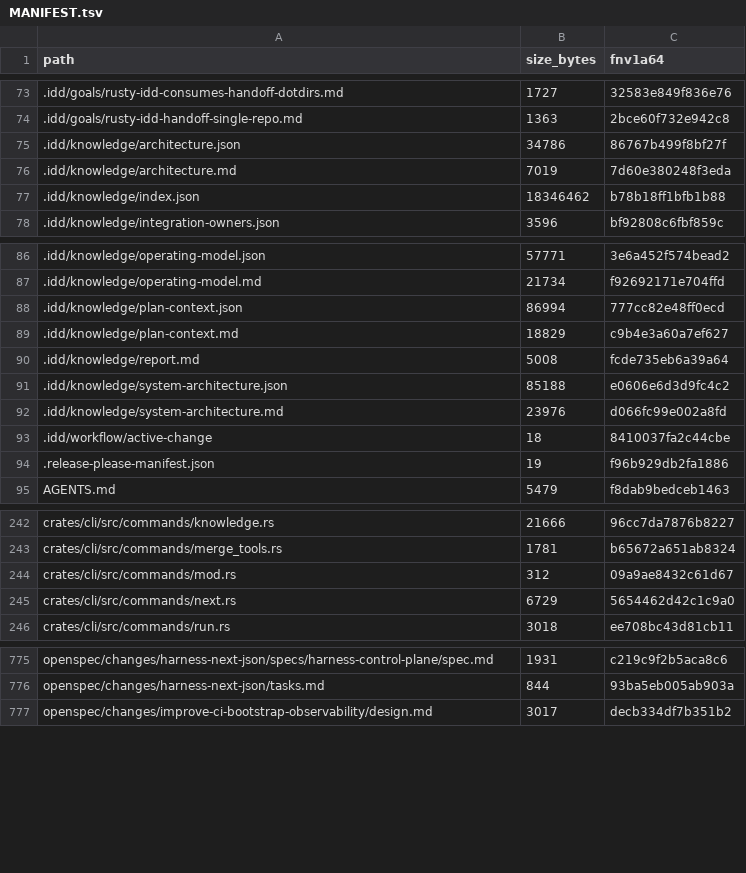
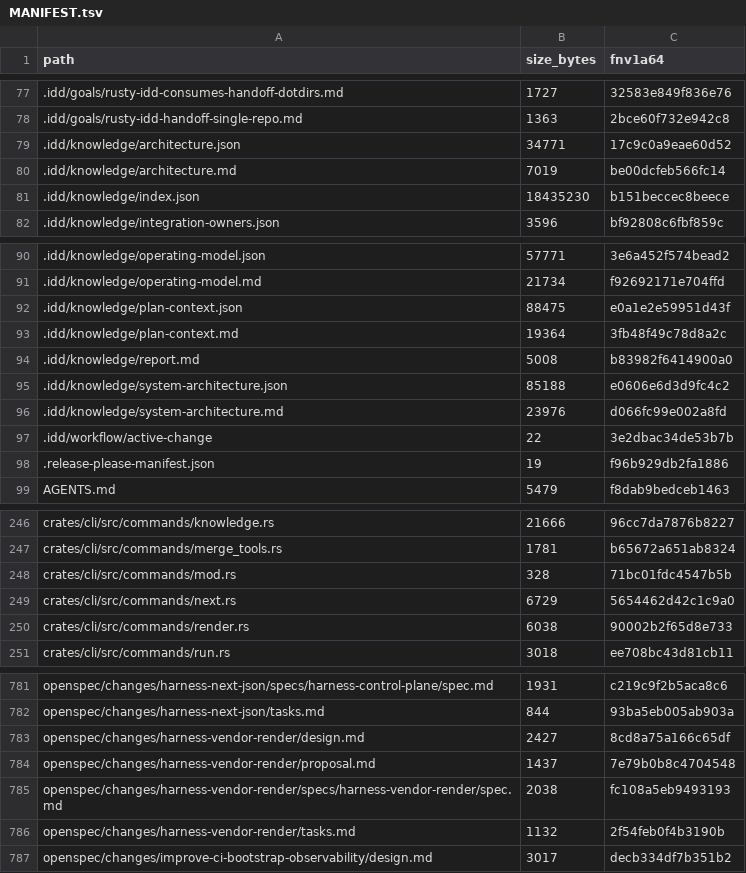
Before and after one commit to FlexNetOS/rusty-idd, a TSV file: .idd/MANIFEST.tsv, drawn as a sheet; only a part is shown, gaps mark what is left out; the diff covers the shown part only.

```diff
--- a/.idd/MANIFEST.tsv
+++ b/.idd/MANIFEST.tsv
@@ -74,5 +78,5 @@ path	size_bytes	fnv1a64
 .idd/goals/rusty-idd-handoff-single-repo.md	1363	2bce60f732e942c8
-.idd/knowledge/architecture.json	34786	86767b499f8bf27f
-.idd/knowledge/architecture.md	7019	7d60e380248f3eda
-.idd/knowledge/index.json	18346462	b78b18ff1bfb1b88
+.idd/knowledge/architecture.json	34771	17c9c0a9eae60d52
+.idd/knowledge/architecture.md	7019	be00dcfeb566fc14
+.idd/knowledge/index.json	18435230	b151beccec8beece
 .idd/knowledge/integration-owners.json	3596	bf92808c6fbf859c
@@ -87,8 +91,8 @@ path	size_bytes	fnv1a64
 .idd/knowledge/operating-model.md	21734	f92692171e704ffd
-.idd/knowledge/plan-context.json	86994	777cc82e48ff0ecd
-.idd/knowledge/plan-context.md	18829	c9b4e3a60a7ef627
-.idd/knowledge/report.md	5008	fcde735eb6a39a64
+.idd/knowledge/plan-context.json	88475	e0a1e2e59951d43f
+.idd/knowledge/plan-context.md	19364	3fb48f49c78d8a2c
+.idd/knowledge/report.md	5008	b83982f6414900a0
 .idd/knowledge/system-architecture.json	85188	e0606e6d3d9fc4c2
 .idd/knowledge/system-architecture.md	23976	d066fc99e002a8fd
-.idd/workflow/active-change	18	8410037fa2c44cbe
+.idd/workflow/active-change	22	3e2dbac34de53b7b
 .release-please-manifest.json	19	f96b929db2fa1886
@@ -243,4 +247,5 @@ crates/cli/src/commands/knowledge.rs	21666	96cc7da7876b8227
 crates/cli/src/commands/merge_tools.rs	1781	b65672a651ab8324
-crates/cli/src/commands/mod.rs	312	09a9ae8432c61d67
+crates/cli/src/commands/mod.rs	328	71bc01fdc4547b5b
 crates/cli/src/commands/next.rs	6729	5654462d42c1c9a0
+crates/cli/src/commands/render.rs	6038	90002b2f65d8e733
 crates/cli/src/commands/run.rs	3018	ee708bc43d81cb11
@@ -776,2 +782,6 @@ openspec/changes/harness-next-json/specs/harness-control-plane/spec.md	1931	c219
 openspec/changes/harness-next-json/tasks.md	844	93ba5eb005ab903a
+openspec/changes/harness-vendor-render/design.md	2427	8cd8a75a166c65df
+openspec/changes/harness-vendor-render/proposal.md	1437	7e79b0b8c4704548
+openspec/changes/harness-vendor-render/specs/harness-vendor-render/spec.md	2038	fc108a5eb9493193
+openspec/changes/harness-vendor-render/tasks.md	1132	2f54feb0f4b3190b
 openspec/changes/improve-ci-bootstrap-observability/design.md	3017	decb334df7b351b2
```
Also changed, not shown: 5 added rows and 6 edited cells elsewhere in this file, 21 other files.
